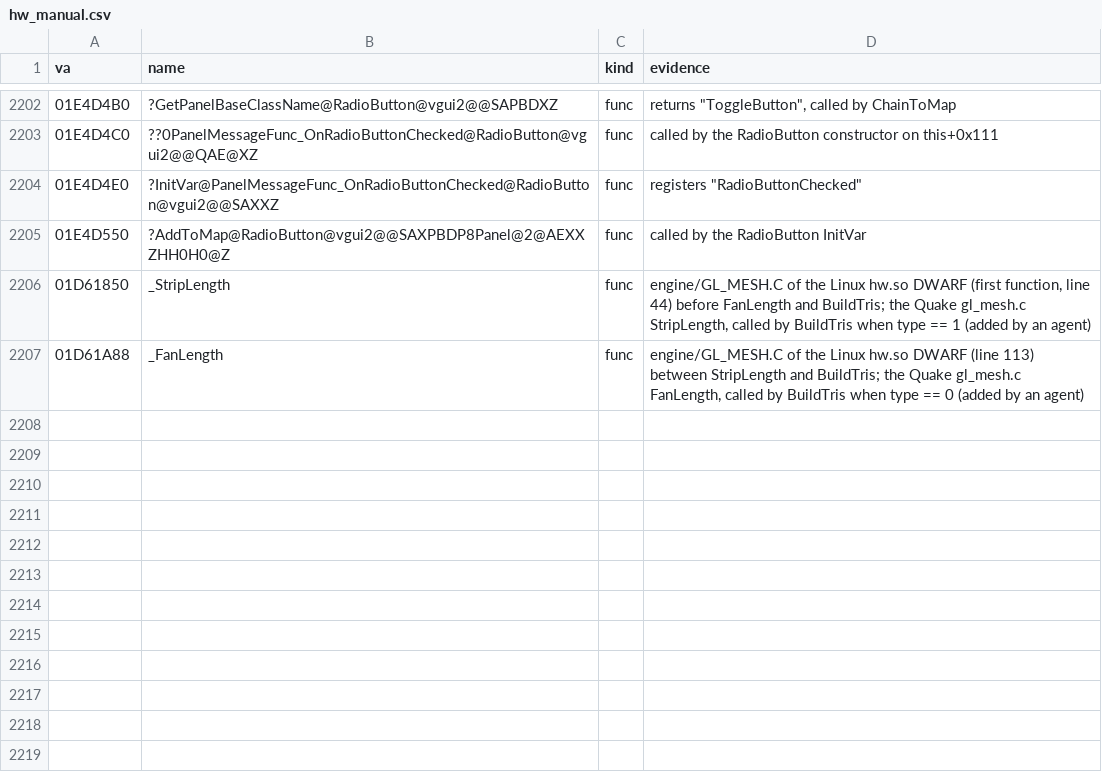
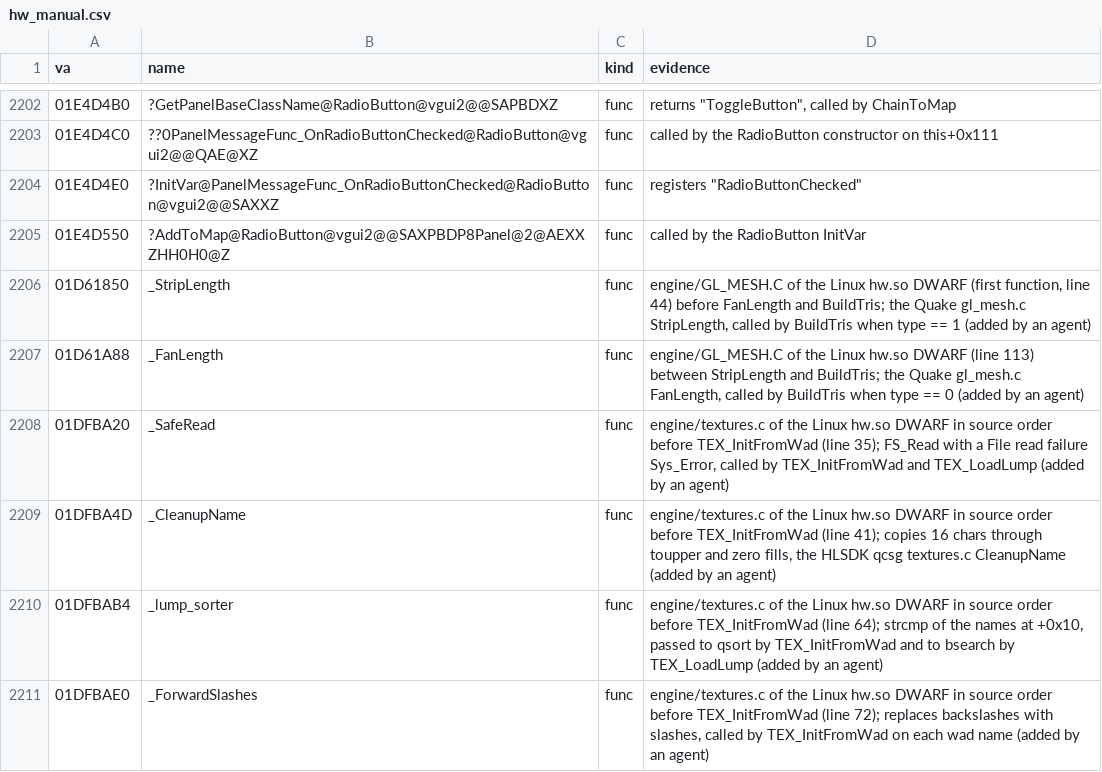
Before and after one commit to caixax/DeCoF, a CSV file: tools/symbols/hw_manual.csv, drawn as a sheet; only a part is shown, gaps mark what is left out.

Commit message:
hw: textures.c 9 of 9 (MATCHED, 100%)

```diff
--- a/tools/symbols/hw_manual.csv
+++ b/tools/symbols/hw_manual.csv
@@ -2276 +2276,5 @@ va,name,kind,evidence
 01D61A88,_FanLength,func,"engine/GL_MESH.C of the Linux hw.so DWARF (line 113) between StripLength and BuildTris; the Quake gl_mesh.c FanLength, called by BuildTris when type == 0 (added by an agent)"
+01DFBA20,_SafeRead,func,"engine/textures.c of the Linux hw.so DWARF in source order before TEX_InitFromWad (line 35); FS_Read with a File read failure Sys_Error, called by TEX_InitFromWad and TEX_LoadLump (added by an agent)"
+01DFBA4D,_CleanupName,func,"engine/textures.c of the Linux hw.so DWARF in source order before TEX_InitFromWad (line 41); copies 16 chars through toupper and zero fills, the HLSDK qcsg textures.c CleanupName (added by an agent)"
+01DFBAB4,_lump_sorter,func,"engine/textures.c of the Linux hw.so DWARF in source order before TEX_InitFromWad (line 64); strcmp of the names at +0x10, passed to qsort by TEX_InitFromWad and to bsearch by TEX_LoadLump (added by an agent)"
+01DFBAE0,_ForwardSlashes,func,"engine/textures.c of the Linux hw.so DWARF in source order before TEX_InitFromWad (line 72); replaces backslashes with slashes, called by TEX_InitFromWad on each wad name (added by an agent)"
```
Also changed, not shown: tools/symbols/hw_auto.csv, 7 other files.
